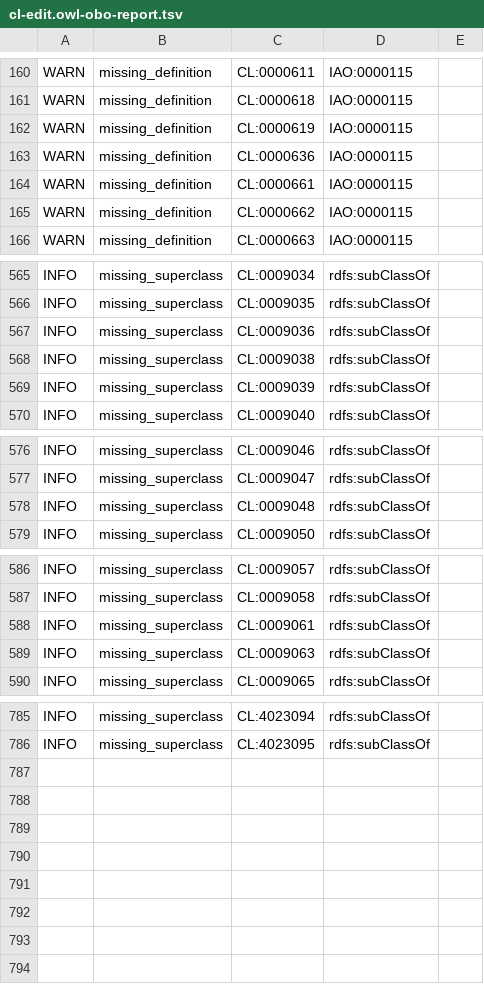
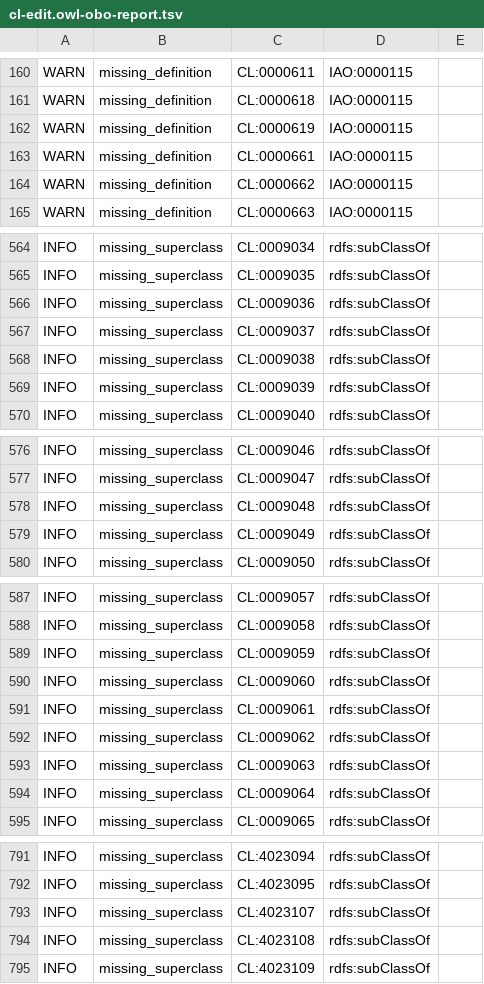
Before and after one commit to obophenotype/cell-ontology, a TSV file: src/ontology/reports/cl-edit.owl-obo-report.tsv, drawn as a sheet; only a part is shown, gaps mark what is left out; removed rows and columns are numbered as before the commit, all else as after; the diff covers the shown part only; the diff names each change by its address in the sheet, - before the commit and + after, or states it on an @@ line.

```diff
--- a/src/ontology/reports/cl-edit.owl-obo-report.tsv
+++ b/src/ontology/reports/cl-edit.owl-obo-report.tsv
-row 163: WARN | missing_definition | CL:0000636 | IAO:0000115
+row 567: INFO | missing_superclass | CL:0009037 | rdfs:subClassOf
+row 579: INFO | missing_superclass | CL:0009049 | rdfs:subClassOf
+row 589: INFO | missing_superclass | CL:0009059 | rdfs:subClassOf
+row 590: INFO | missing_superclass | CL:0009060 | rdfs:subClassOf
+row 592: INFO | missing_superclass | CL:0009062 | rdfs:subClassOf
+row 594: INFO | missing_superclass | CL:0009064 | rdfs:subClassOf
+row 793: INFO | missing_superclass | CL:4023107 | rdfs:subClassOf
+row 794: INFO | missing_superclass | CL:4023108 | rdfs:subClassOf
+row 795: INFO | missing_superclass | CL:4023109 | rdfs:subClassOf
```
Also changed, not shown: 1 added row elsewhere in this file, src/ontology/subsets/BDS_subset.tsv, subsets/BDS_subset.tsv, 26 other files.
